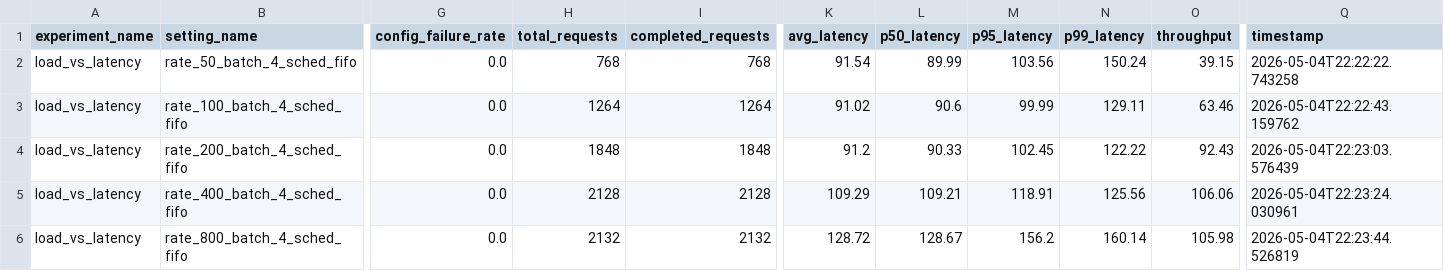
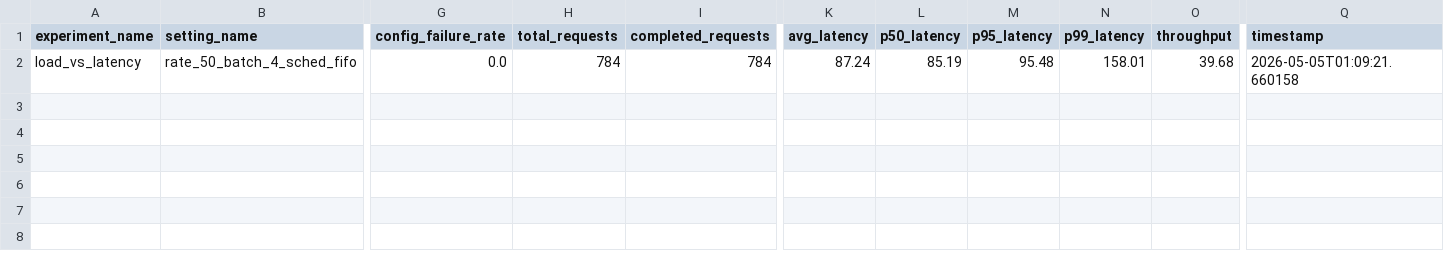
Before and after one commit to kevinwang328/Latency-aware-inference-system, a CSV file: experiments/results/load_vs_latency.csv, drawn as a sheet; only a part is shown, gaps mark what is left out; rows hold the shown columns only; the diff names each change by its address in the sheet, - before the commit and + after, or states it on an @@ line.

Commit message:
Add latency-aware inference system with scheduler experiments

```diff
--- a/experiments/results/load_vs_latency.csv
+++ b/experiments/results/load_vs_latency.csv
-H2 (total_requests): 768
+H2 (total_requests): 784
-I2 (completed_requests): 768
+I2 (completed_requests): 784
-K2 (avg_latency): 91.54
+K2 (avg_latency): 87.24
-L2 (p50_latency): 89.99
+L2 (p50_latency): 85.19
-M2 (p95_latency): 103.56
+M2 (p95_latency): 95.48
-N2 (p99_latency): 150.24
+N2 (p99_latency): 158.01
-O2 (throughput): 39.15
+O2 (throughput): 39.68
-Q2 (timestamp): 2026-05-04T22:22:22.743258
+Q2 (timestamp): 2026-05-05T01:09:21.660158
-row 3: load_vs_latency | rate_100_batch_4_sched_fifo | 0.0 | 1264 | 1264 | 91.02 | 90.6 | 99.99 | 129.11 | 63.46 | 2026-05-04T22:22:43.159762
-row 4: load_vs_latency | rate_200_batch_4_sched_fifo | 0.0 | 1848 | 1848 | 91.2 | 90.33 | 102.45 | 122.22 | 92.43 | 2026-05-04T22:23:03.576439
-row 5: load_vs_latency | rate_400_batch_4_sched_fifo | 0.0 | 2128 | 2128 | 109.29 | 109.21 | 118.91 | 125.56 | 106.06 | 2026-05-04T22:23:24.030961
-row 6: load_vs_latency | rate_800_batch_4_sched_fifo | 0.0 | 2132 | 2132 | 128.72 | 128.67 | 156.2 | 160.14 | 105.98 | 2026-05-04T22:23:44.526819
```
Also changed, not shown: 1 other file.
